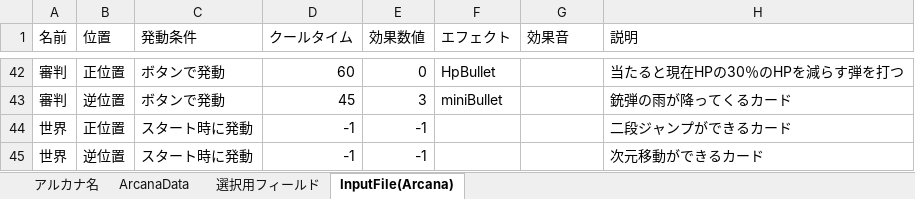
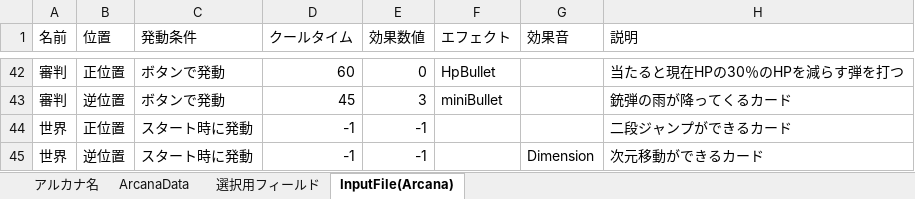
Before and after one commit to nira952/Arcanumber, an Excel workbook: Assets/StreamingAssets/Excel/ArcanaData.xlsx, sheet InputFile(Arcana), drawn as a sheet; only a part is shown, gaps mark what is left out; values as stored, in another font and other column widths than the file's, no borders; table styles not drawn; the diff covers the shown part only; the diff names each change by its address in the sheet, - before the commit and + after, or states it on an @@ line.

```diff
--- a/Assets/StreamingAssets/Excel/ArcanaData.xlsx (sheet InputFile(Arcana))
+++ b/Assets/StreamingAssets/Excel/ArcanaData.xlsx (sheet InputFile(Arcana))
-G45 (効果音): (empty)
+G45 (効果音): Dimension
```
Also changed, not shown: 13 edited cells elsewhere in this sheet, sheet ArcanaData, 2 other files.
